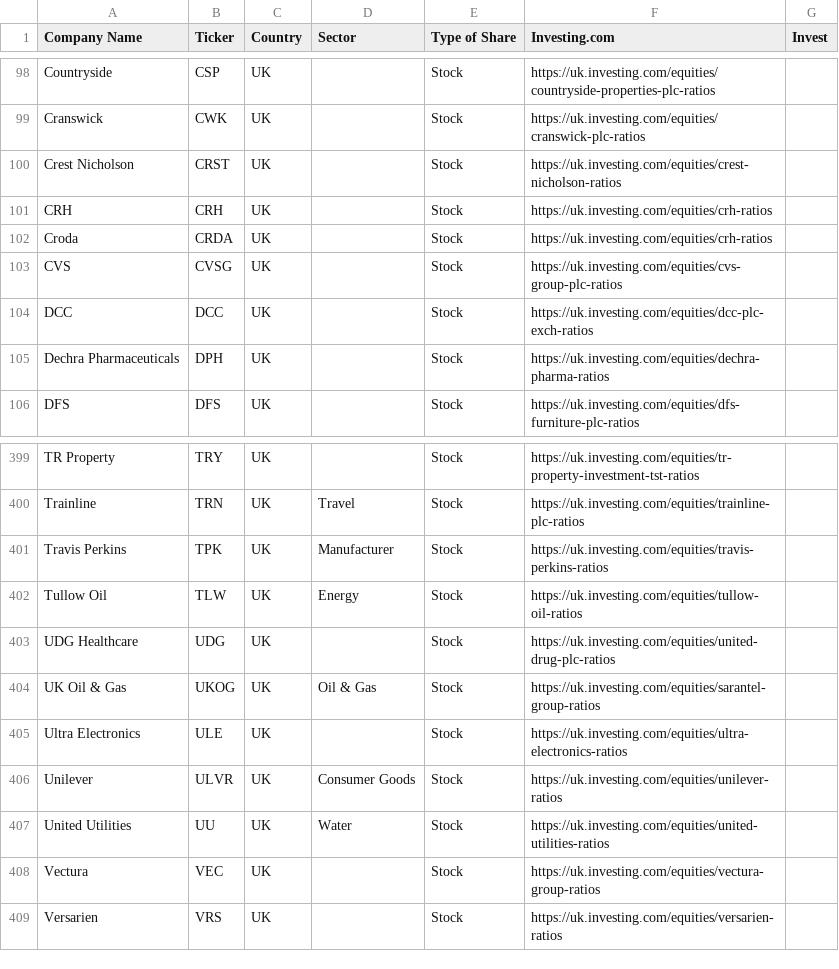
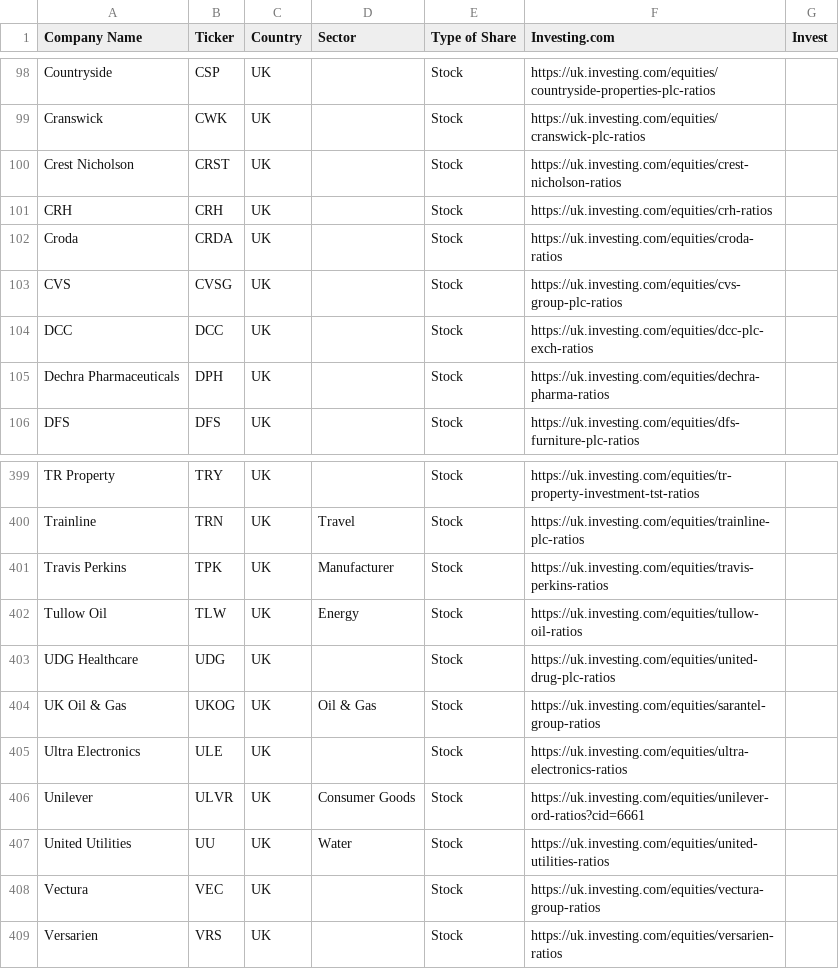
Before and after one commit to AaronKnight91/StocksAndSharesAnalyser, a CSV file: data/inputs/freetrade_uk_shares.csv, drawn as a sheet; only a part is shown, gaps mark what is left out.

Commit message:
Updating inputs

```diff
--- a/data/inputs/freetrade_uk_shares.csv
+++ b/data/inputs/freetrade_uk_shares.csv
@@ -101,3 +101,3 @@ Crest Nicholson,CRST,UK,,Stock,https://uk.investing.com/equities/crest-nicholson
 CRH,CRH,UK,,Stock,https://uk.investing.com/equities/crh-ratios,
-Croda,CRDA,UK,,Stock,https://uk.investing.com/equities/crh-ratios,
+Croda,CRDA,UK,,Stock,https://uk.investing.com/equities/croda-ratios,
 CVS,CVSG,UK,,Stock,https://uk.investing.com/equities/cvs-group-plc-ratios,
@@ -405,3 +405,3 @@ UK Oil & Gas,UKOG,UK,Oil & Gas,Stock,https://uk.investing.com/equities/sarantel-
 Ultra Electronics,ULE,UK,,Stock,https://uk.investing.com/equities/ultra-electronics-ratios,
-Unilever,ULVR,UK,Consumer Goods,Stock,https://uk.investing.com/equities/unilever-ratios,
+Unilever,ULVR,UK,Consumer Goods,Stock,https://uk.investing.com/equities/unilever-ord-ratios?cid=6661,
 United Utilities,UU,UK,Water,Stock,https://uk.investing.com/equities/united-utilities-ratios,
```
Also changed, not shown: 1 other file.
